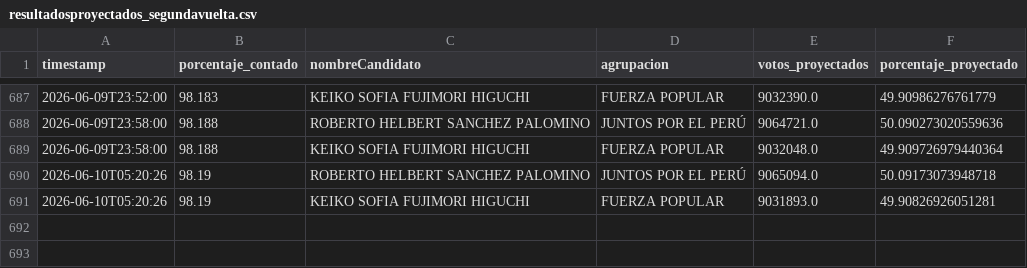
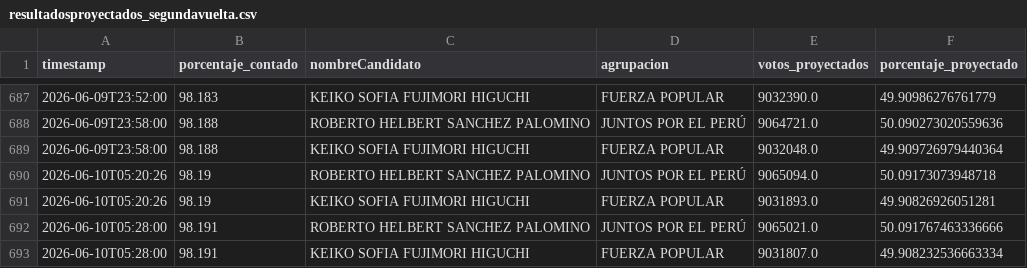
Before and after one commit to julioperalta333/EleccionesPeru2026, a CSV file: resultadosproyectados_segundavuelta.csv, drawn as a sheet; only a part is shown, gaps mark what is left out.

```diff
--- a/resultadosproyectados_segundavuelta.csv
+++ b/resultadosproyectados_segundavuelta.csv
@@ -691 +691,3 @@
 2026-06-10T05:20:26,98.19,KEIKO SOFIA FUJIMORI HIGUCHI,FUERZA POPULAR,9031893.0,49.90826926051281
+2026-06-10T05:28:00,98.191,ROBERTO HELBERT SANCHEZ PALOMINO,JUNTOS POR EL PERÚ,9065021.0,50.091767463336666
+2026-06-10T05:28:00,98.191,KEIKO SOFIA FUJIMORI HIGUCHI,FUERZA POPULAR,9031807.0,49.908232536663334
```
Also changed, not shown: resultados_segundavuelta.csv.
